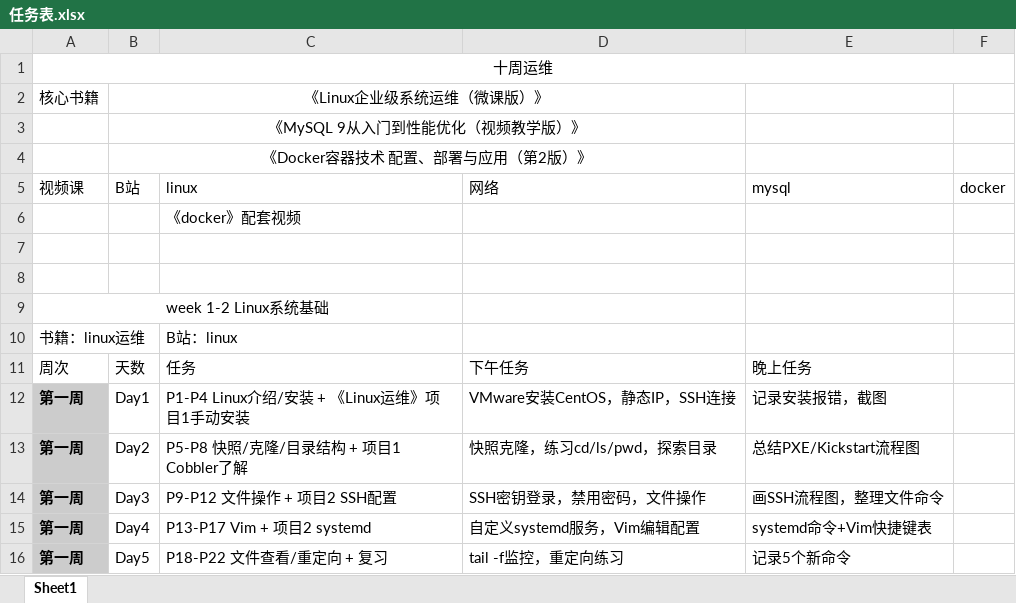
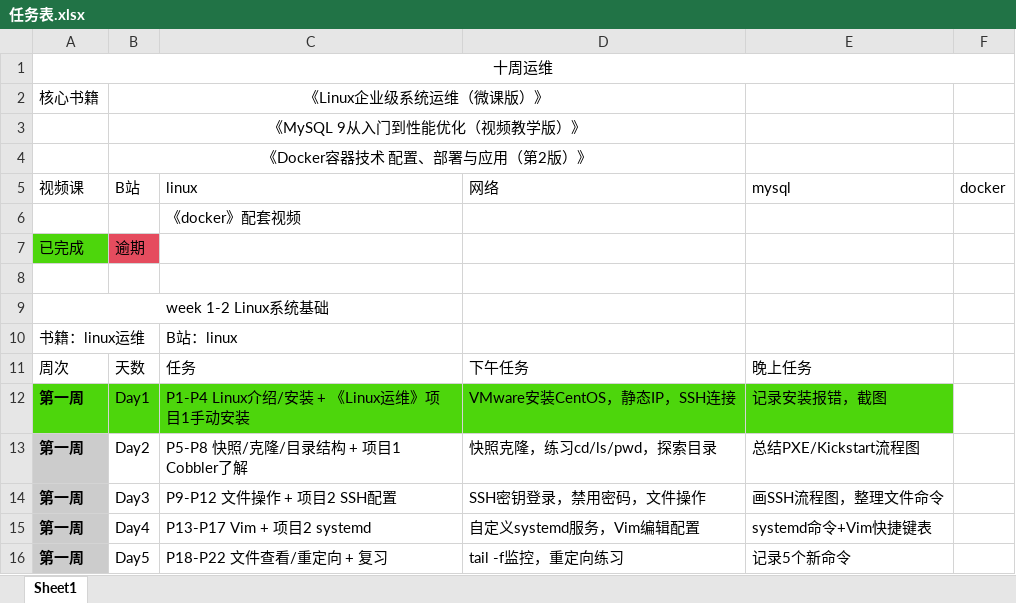
Before and after one commit to stardream03/linux-stay, an Excel workbook: 任务表.xlsx, sheet Sheet1, drawn as a sheet; only a part is shown; values as stored, in another font and other column widths than the file's, no borders; the diff names each change by its address in the sheet, - before the commit and + after, or states it on an @@ line.

Commit message:
day1 任务表更新

```diff
--- a/任务表.xlsx (sheet Sheet1)
+++ b/任务表.xlsx (sheet Sheet1)
-row 7: (empty)
+row 7: 已完成 | 逾期
-A7 fill: none
+A7 fill: #4DD60C
-B7 fill: none
+B7 fill: #E54C5E
-A12 fill: #CCCCCC
+A12 fill: #4DD60C
-B12:E12 fill: none
+B12:E12 fill: #4DD60C
```
